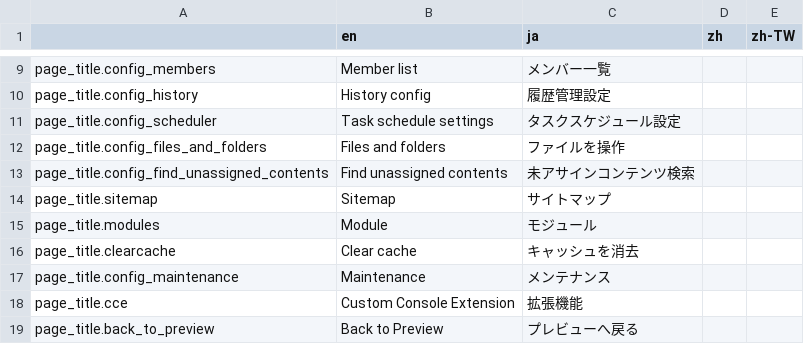
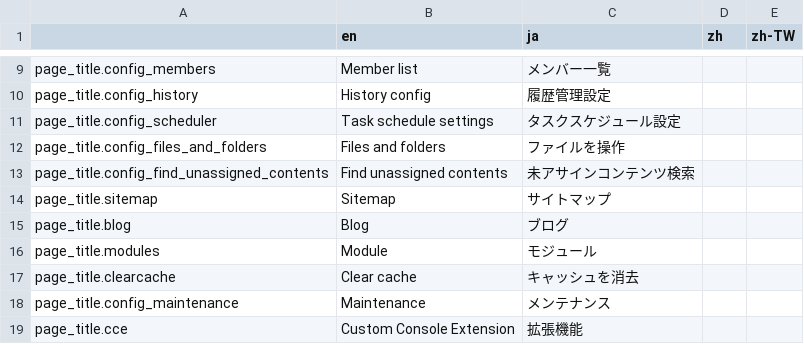
Before and after one commit to pickles2/px2-clover, a CSV file: public/resources/data/language.csv, drawn as a sheet; only a part is shown, gaps mark what is left out; the shorter side is filled out with more unchanged rows.

```diff
--- a/public/resources/data/language.csv
+++ b/public/resources/data/language.csv
@@ -14,2 +14,3 @@ page_title.config_find_unassigned_contents,"Find unassigned contents","未アサ
 page_title.sitemap,"Sitemap","サイトマップ",,
+page_title.blog,"Blog","ブログ",,
 page_title.modules,"Module","モジュール",,
```
Also changed, not shown: 9 other files.
